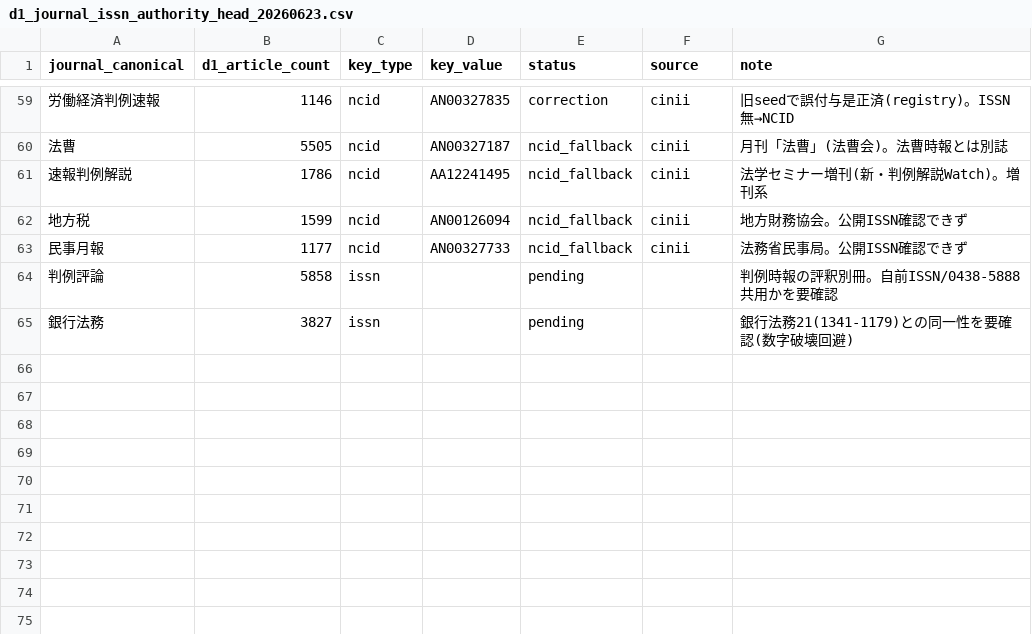
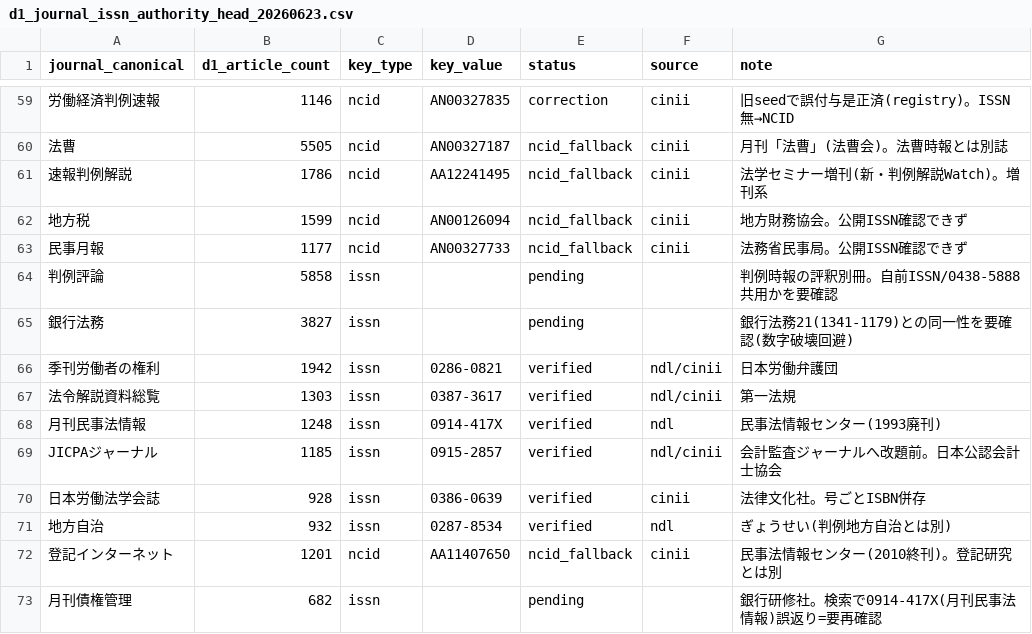
Before and after one commit to asai-dot/Project-codex, a CSV file: artifacts/periodical/d1_journal_issn_authority_head_20260623.csv, drawn as a sheet; only a part is shown, gaps mark what is left out; the diff names each change by its address in the sheet, - before the commit and + after, or states it on an @@ line.

```diff
--- a/artifacts/periodical/d1_journal_issn_authority_head_20260623.csv
+++ b/artifacts/periodical/d1_journal_issn_authority_head_20260623.csv
+row 66: 季刊労働者の権利 | 1942 | issn | 0286-0821 | verified | ndl/cinii | 日本労働弁護団
+row 67: 法令解説資料総覧 | 1303 | issn | 0387-3617 | verified | ndl/cinii | 第一法規
+row 68: 月刊民事法情報 | 1248 | issn | 0914-417X | verified | ndl | 民事法情報センター(1993廃刊)
+row 69: JICPAジャーナル | 1185 | issn | 0915-2857 | verified | ndl/cinii | 会計監査ジャーナルへ改題前。日本公認会計士協会
+row 70: 日本労働法学会誌 | 928 | issn | 0386-0639 | verified | cinii | 法律文化社。号ごとISBN併存
+row 71: 地方自治 | 932 | issn | 0287-8534 | verified | ndl | ぎょうせい(判例地方自治とは別)
+row 72: 登記インターネット | 1201 | ncid | AA11407650 | ncid_fallback | cinii | 民事法情報センター(2010終刊)。登記研究とは別
+row 73: 月刊債権管理 | 682 | issn |  | pending |  | 銀行研修社。検索で0914-417X(月刊民事法情報)誤返り=要再確認
```
